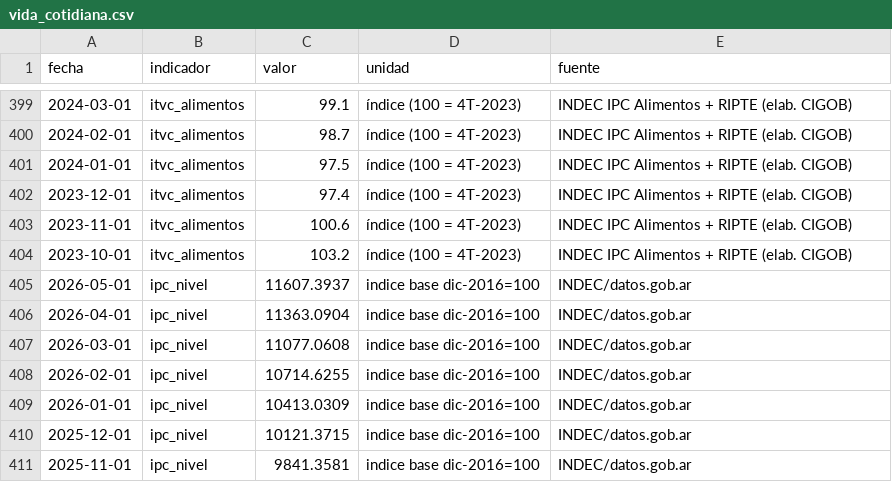
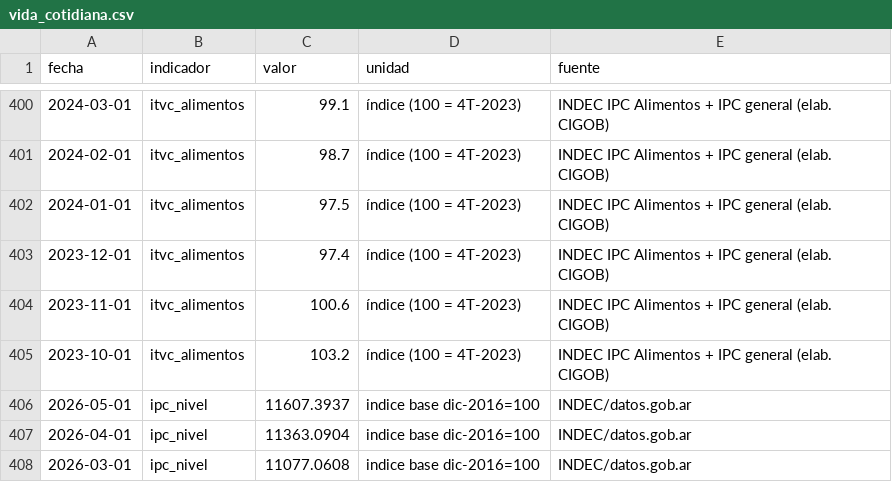
Before and after one commit to Juanpintoselso33/cigob-informe-coyuntura, a CSV file: projects/informe_coyuntura/output/series/vida_cotidiana.csv, drawn as a sheet; only a part is shown, gaps mark what is left out; the shorter side is filled out with more unchanged rows; the diff covers the shown part only.

```diff
--- a/projects/informe_coyuntura/output/series/vida_cotidiana.csv
+++ b/projects/informe_coyuntura/output/series/vida_cotidiana.csv
@@ -399,7 +400,7 @@ fecha,indicador,valor,unidad,fuente
-2024-03-01,itvc_alimentos,99.1,índice (100 = 4T-2023),INDEC IPC Alimentos + RIPTE (elab. CIGOB)
-2024-02-01,itvc_alimentos,98.7,índice (100 = 4T-2023),INDEC IPC Alimentos + RIPTE (elab. CIGOB)
-2024-01-01,itvc_alimentos,97.5,índice (100 = 4T-2023),INDEC IPC Alimentos + RIPTE (elab. CIGOB)
-2023-12-01,itvc_alimentos,97.4,índice (100 = 4T-2023),INDEC IPC Alimentos + RIPTE (elab. CIGOB)
-2023-11-01,itvc_alimentos,100.6,índice (100 = 4T-2023),INDEC IPC Alimentos + RIPTE (elab. CIGOB)
-2023-10-01,itvc_alimentos,103.2,índice (100 = 4T-2023),INDEC IPC Alimentos + RIPTE (elab. CIGOB)
+2024-03-01,itvc_alimentos,99.1,índice (100 = 4T-2023),INDEC IPC Alimentos + IPC general (elab. CIGOB)
+2024-02-01,itvc_alimentos,98.7,índice (100 = 4T-2023),INDEC IPC Alimentos + IPC general (elab. CIGOB)
+2024-01-01,itvc_alimentos,97.5,índice (100 = 4T-2023),INDEC IPC Alimentos + IPC general (elab. CIGOB)
+2023-12-01,itvc_alimentos,97.4,índice (100 = 4T-2023),INDEC IPC Alimentos + IPC general (elab. CIGOB)
+2023-11-01,itvc_alimentos,100.6,índice (100 = 4T-2023),INDEC IPC Alimentos + IPC general (elab. CIGOB)
+2023-10-01,itvc_alimentos,103.2,índice (100 = 4T-2023),INDEC IPC Alimentos + IPC general (elab. CIGOB)
 2026-05-01,ipc_nivel,11607.3937,indice base dic-2016=100,INDEC/datos.gob.ar
```
Also changed, not shown: 1 added row and 26 edited cells elsewhere in this file, 6 other files.
